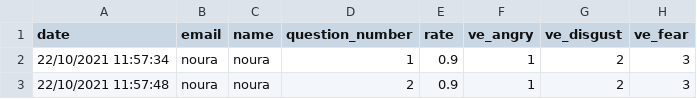
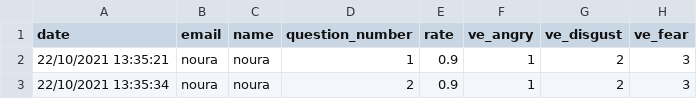
Before and after one commit to shamshegab/hackalytics, a CSV file: candidate_analysis.csv, drawn as a sheet; only a part is shown; the diff names each change by its address in the sheet, - before the commit and + after, or states it on an @@ line.

Commit message:
modify analysis output destination

```diff
--- a/candidate_analysis.csv
+++ b/candidate_analysis.csv
-A2 (date): 22/10/2021 11:57:34
+A2 (date): 22/10/2021 13:35:21
-A3 (date): 22/10/2021 11:57:48
+A3 (date): 22/10/2021 13:35:34
```
Also changed, not shown: 1 other file.
